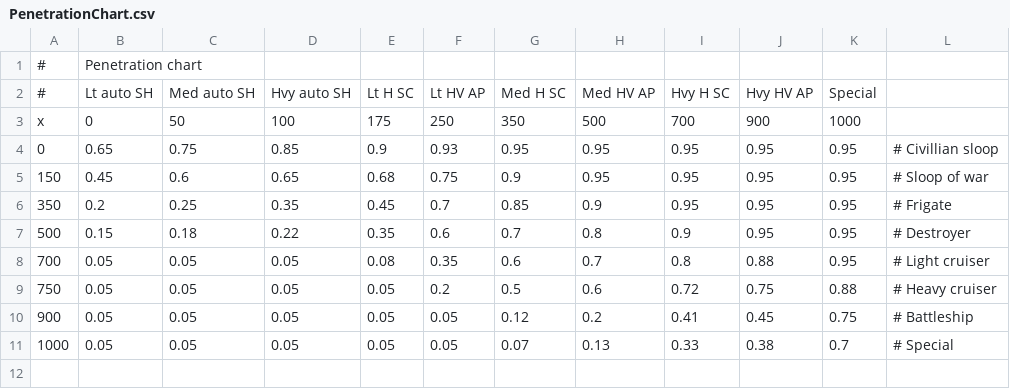
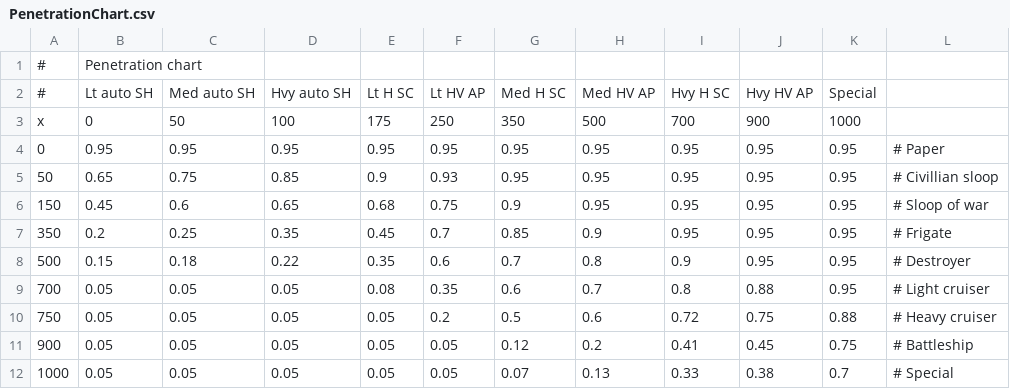
Before and after one commit to boris-van-sosin/Privateer, a CSV file: TextData/PenetrationChart.csv, drawn as a sheet.

```diff
--- a/TextData/PenetrationChart.csv
+++ b/TextData/PenetrationChart.csv
@@ -3,3 +3,4 @@
 x,0,50,100,175,250,350,500,700,900,1000,
-0,0.65,0.75,0.85,0.9,0.93,0.95,0.95,0.95,0.95,0.95,# Civillian sloop
+0,0.95,0.95,0.95,0.95,0.95,0.95,0.95,0.95,0.95,0.95,# Paper
+50,0.65,0.75,0.85,0.9,0.93,0.95,0.95,0.95,0.95,0.95,# Civillian sloop
 150,0.45,0.6,0.65,0.68,0.75,0.9,0.95,0.95,0.95,0.95,# Sloop of war
```
Also changed, not shown: 27 other files.
